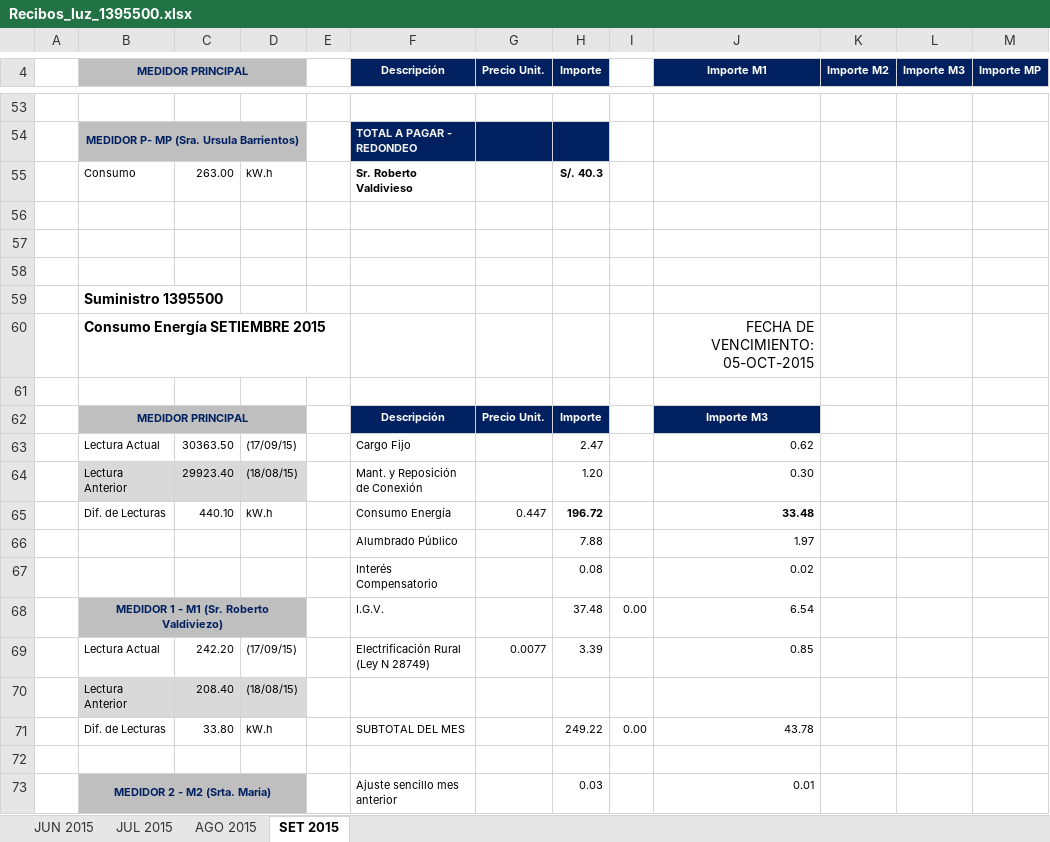
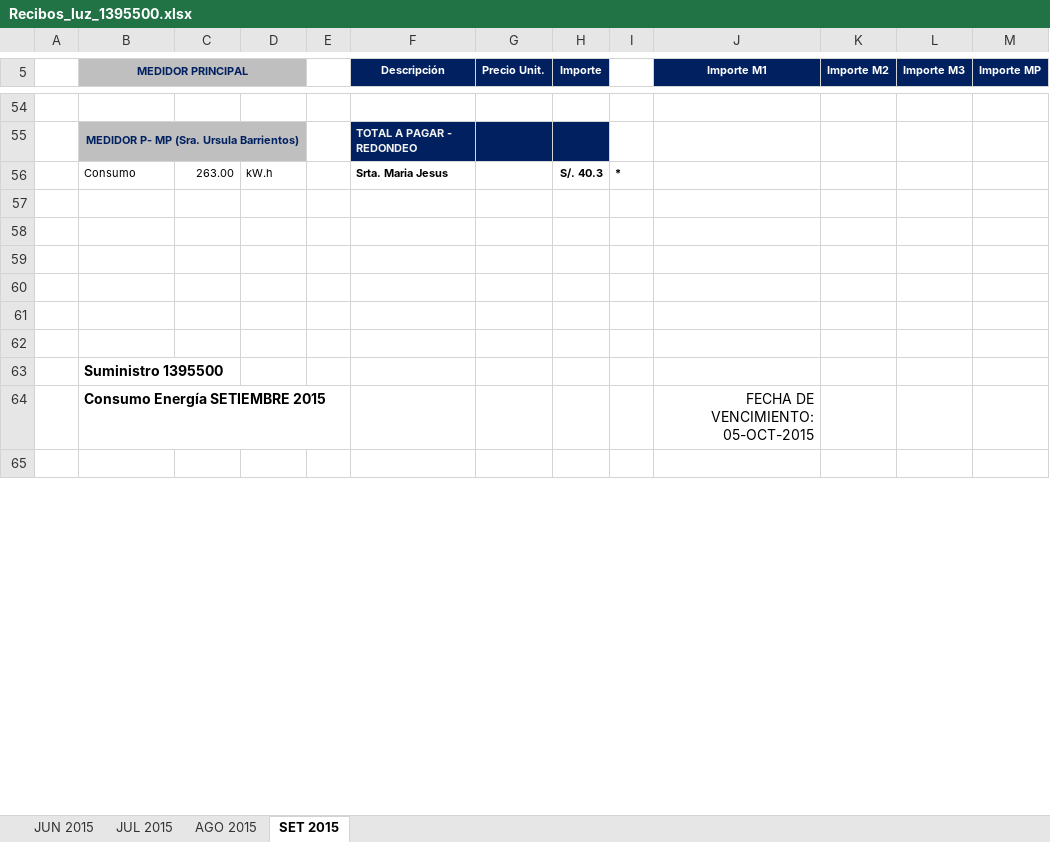
Before and after one commit to aludena18/pagos, an Excel workbook: Luz/SUM 1395500/Recibos_luz_1395500.xlsx, sheet SET 2015, drawn as a sheet; only a part is shown, gaps mark what is left out; the shorter side is filled out with more unchanged rows; values as stored, in another font and other column widths than the file's, no borders; removed rows and columns are numbered as before the commit, all else as after; the diff covers the shown part only; the diff names each change by its address in the sheet, - before the commit and + after, or states it on an @@ line.

```diff
--- a/Luz/SUM 1395500/Recibos_luz_1395500.xlsx (sheet SET 2015)
+++ b/Luz/SUM 1395500/Recibos_luz_1395500.xlsx (sheet SET 2015)
-F56 (Descripción): Sr. Roberto Valdivieso
+F56 (Descripción): Srta. Maria Jesus
-I56: (empty)
+I56: *
-row 59:  | Suministro 1395500
-row 60:  | Consumo Energía SETIEMBRE 2015 |  |  |  |  |  |  |  | FECHA DE VENCIMIENTO: 05-OCT-2015
-row 61: (empty)
-row 62:  | MEDIDOR PRINCIPAL |  |  |  | Descripción | Precio Unit. | Importe |  | Importe M3
-row 63:  | Lectura Actual | 30363.50 | (17/09/15) |  | Cargo Fijo |  | 2.47 |  | 0.62
-row 64:  | Lectura Anterior | 29923.40 | (18/08/15) |  | Mant. y Reposición de Conexión |  | 1.20 |  | 0.30
-row 65:  | Dif. de Lecturas | 440.10 | kW.h |  | Consumo Energía | 0.447 | 196.72 |  | 33.48
-row 66:  |  |  |  |  | Alumbrado Público |  | 7.88 |  | 1.97
-row 67:  |  |  |  |  | Interés Compensatorio |  | 0.08 |  | 0.02
-row 68:  | MEDIDOR 1 - M1 (Sr. Roberto Valdiviezo) |  |  |  | I.G.V. |  | 37.48 | 0.00 | 6.54
-row 69:  | Lectura Actual | 242.20 | (17/09/15) |  | Electrificación Rural (Ley N 28749) | 0.0077 | 3.39 |  | 0.85
-row 70:  | Lectura Anterior | 208.40 | (18/08/15)
-row 71:  | Dif. de Lecturas | 33.80 | kW.h |  | SUBTOTAL DEL MES |  | 249.22 | 0.00 | 43.78
-row 72: (empty)
-row 73:  | MEDIDOR 2 - M2 (Srta. Maria) |  |  |  | Ajuste sencillo mes anterior |  | 0.03 |  | 0.01
```
Also changed, not shown: 8 added rows, 11 removed rows, 17 edited cells and cell formats elsewhere in this sheet, formulas that keep their value, 10 other files.
